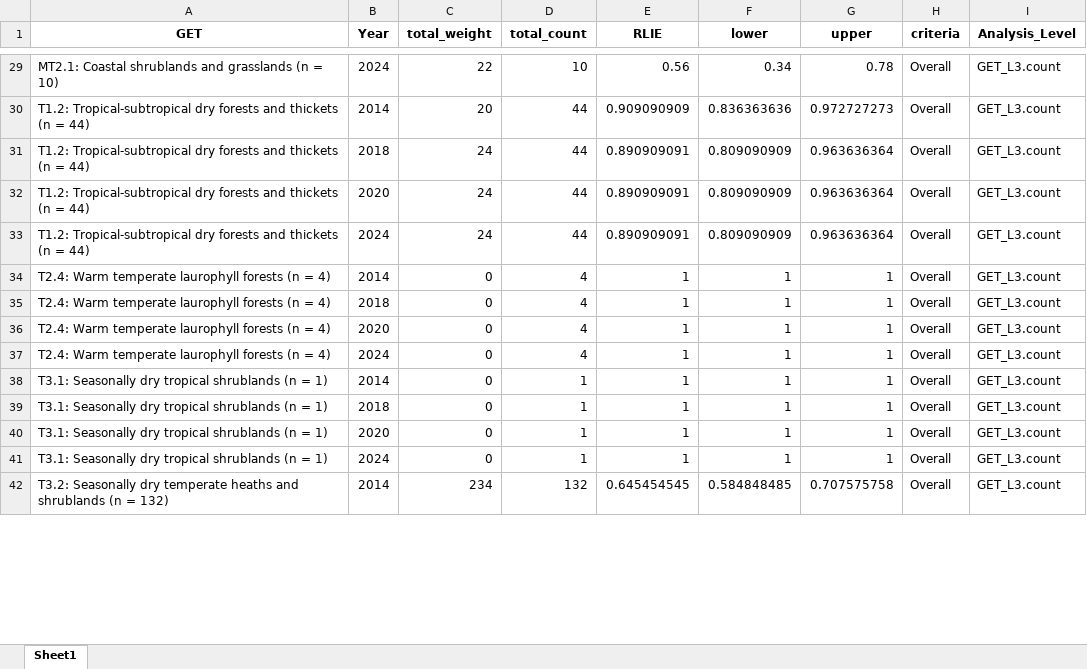
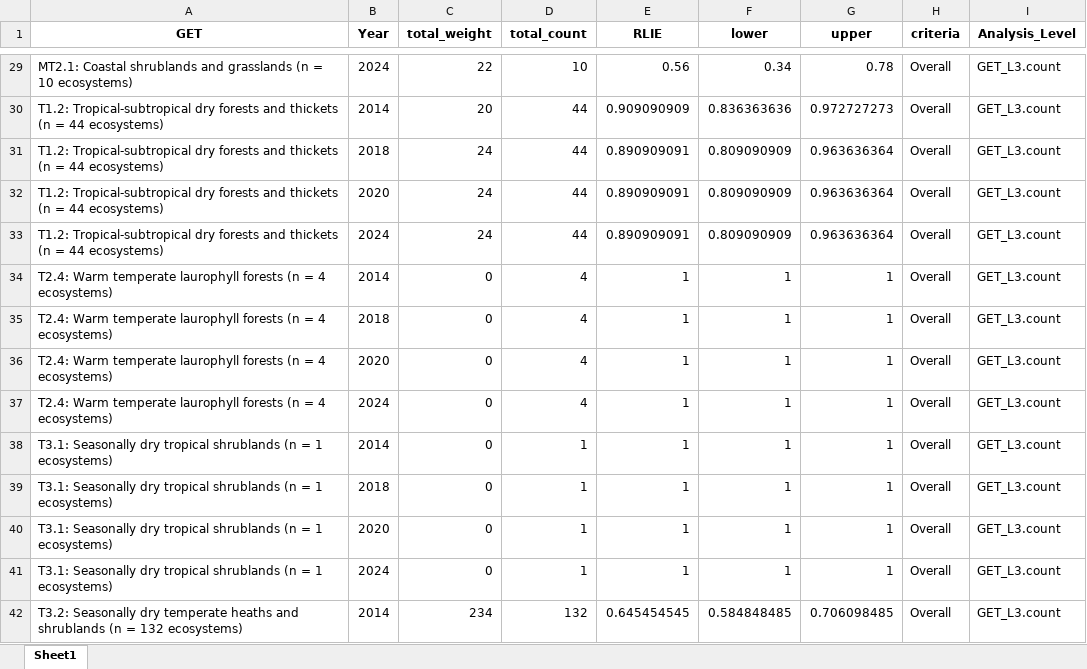
Before and after one commit to SeithatiMonyeki/CR-7-GET-techninal-workflow, an Excel workbook: data/RLIe_scores.xlsx, sheet Sheet1, drawn as a sheet; only a part is shown, gaps mark what is left out; values as stored, in another font and other column widths than the file's, no borders; the diff covers the shown part only; the diff names each change by its address in the sheet, - before the commit and + after, or states it on an @@ line.

```diff
--- a/data/RLIe_scores.xlsx (sheet Sheet1)
+++ b/data/RLIe_scores.xlsx (sheet Sheet1)
-A29 (GET): …(n = 10)
+A29 (GET): …(n = 10 ecosystems)
-A30:A33 (GET): …(n = 44)
+A30:A33 (GET): …(n = 44 ecosystems)
-A34:A37 (GET): …(n = 4)
+A34:A37 (GET): …(n = 4 ecosystems)
-A38:A41 (GET): …(n = 1)
+A38:A41 (GET): …(n = 1 ecosystems)
-A42 (GET): …(n = 132)
+A42 (GET): …(n = 132 ecosystems)
-G42 (upper): 0.707575758
+G42 (upper): 0.706098485
```
Also changed, not shown: 96 edited cells elsewhere in this sheet, 36 other files.
